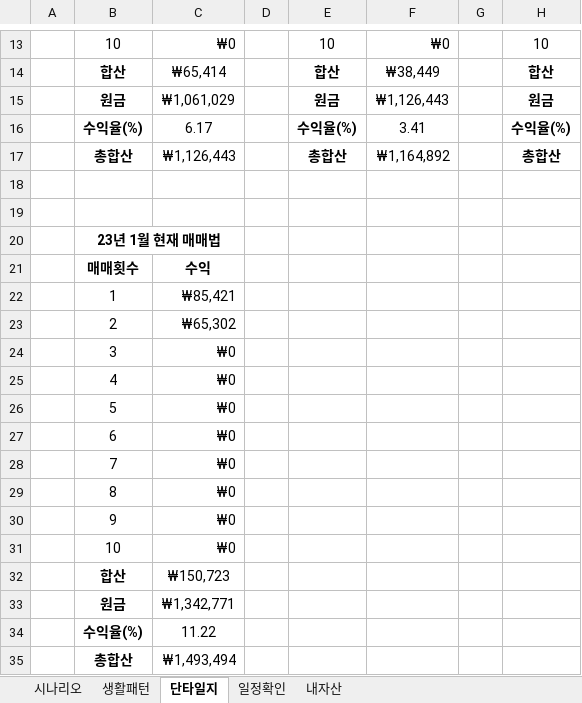
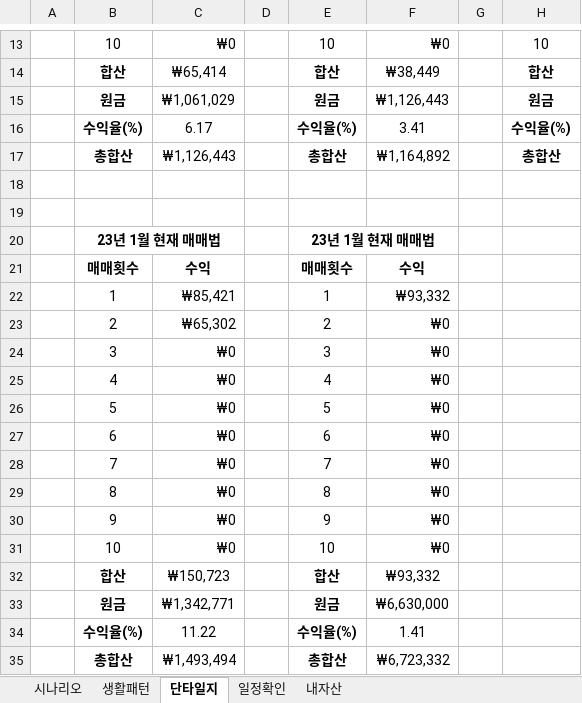
Before and after one commit to sbg613/MyStock, an Excel workbook: 개인목표.xlsx, sheet 단타일지, drawn as a sheet; only a part is shown, gaps mark what is left out; values as stored, in another font and other column widths than the file's, no borders; the diff names each change by its address in the sheet, - before the commit and + after, or states it on an @@ line.

Commit message:
증량단타

```diff
--- a/개인목표.xlsx (sheet 단타일지)
+++ b/개인목표.xlsx (sheet 단타일지)
-E20: (empty)
+E20: 23년 1월 현재 매매법
+E20:F20 merged
-E21: (empty)
+E21: 매매횟수
-F21: (empty)
+F21: 수익
-E22: (empty)
+E22: 1
-F22: (empty)
+F22: ₩93,332
-E23: (empty)
+E23: 2
-F23:F31: (empty)
+F23:F31: ₩0
-E24: (empty)
+E24: 3
-E25: (empty)
+E25: 4
-E26: (empty)
+E26: 5
-E27: (empty)
+E27: 6
-E28: (empty)
+E28: 7
-E29: (empty)
+E29: 8
-E30: (empty)
+E30: 9
-E31: (empty)
+E31: 10
-E32: (empty)
+E32: 합산
-F32: (empty)
+F32: ₩93,332
-E33: (empty)
+E33: 원금
-F33: (empty)
+F33: ₩6,630,000
-E34: (empty)
+E34: 수익율(%)
-F34: (empty)
+F34: 1.41
-E35: (empty)
+E35: 총합산
-F35: (empty)
+F35: ₩6,723,332
```
